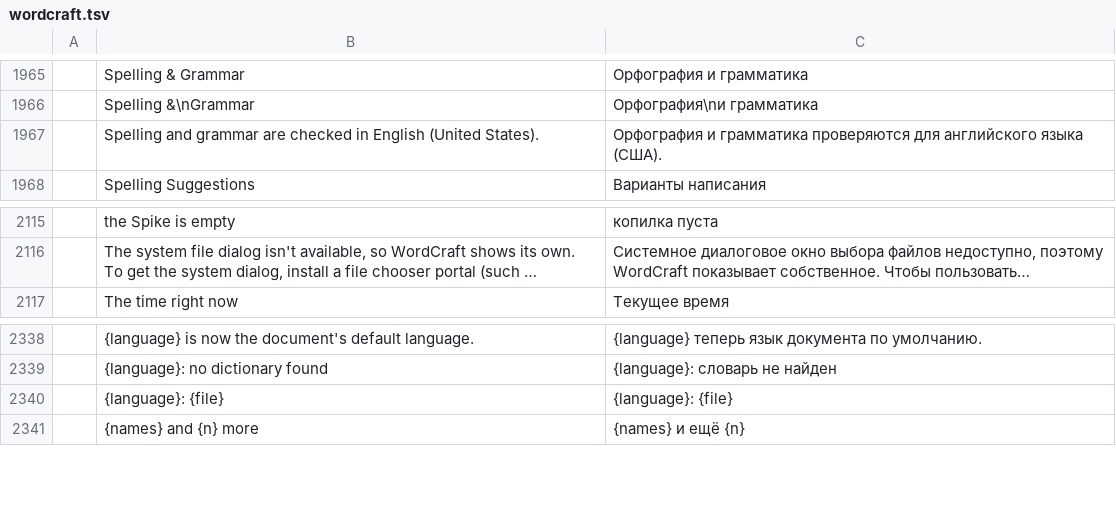
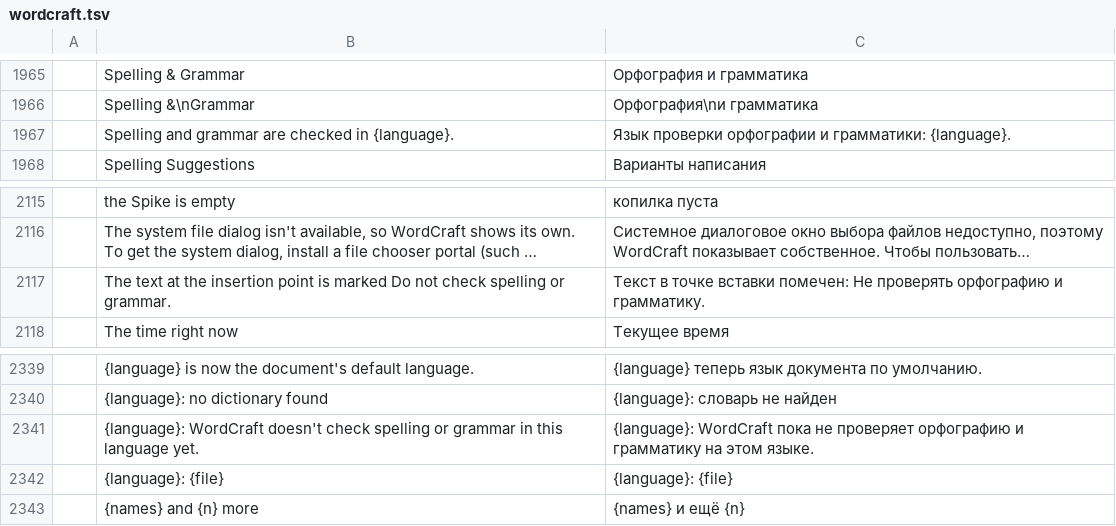
Before and after one commit to 7mz410/craft-i18n, a TSV file: locales/ru/wordcraft.tsv, drawn as a sheet; only a part is shown, gaps mark what is left out; long unchanged cells end in …; removed rows and columns are numbered as before the commit, all else as after; the diff names each change by its address in the sheet, - before the commit and + after, or states it on an @@ line.

```diff
--- a/locales/ru/wordcraft.tsv
+++ b/locales/ru/wordcraft.tsv
-row 1967:  | Spelling and grammar are checked in English (United States). | Орфография и грамматика проверяются для английского языка (США).
+row 1967:  | Spelling and grammar are checked in {language}. | Язык проверки орфографии и грамматики: {language}.
+row 2117:  | The text at the insertion point is marked Do not check spelling or grammar. | Текст в точке вставки помечен: Не проверять орфографию и грамматику.
+row 2341:  | {language}: WordCraft doesn't check spelling or grammar in this language yet. | {language}: WordCraft пока не проверяет орфографию и грамматику на этом языке.
```
Also changed, not shown: locales/bg/wordcraft.tsv, locales/fr/wordcraft.tsv, 24 other files.
